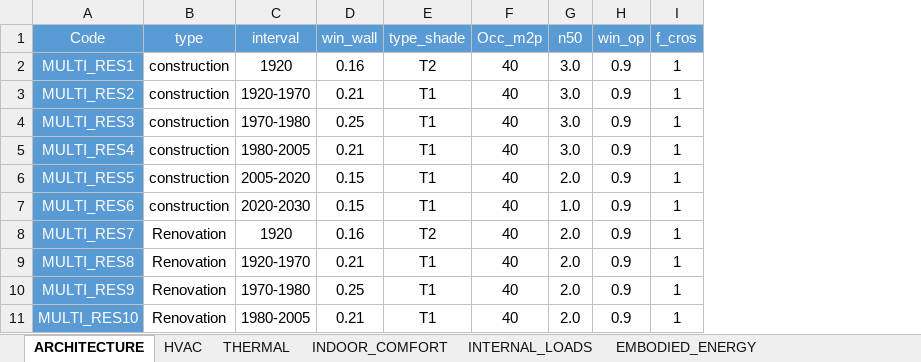
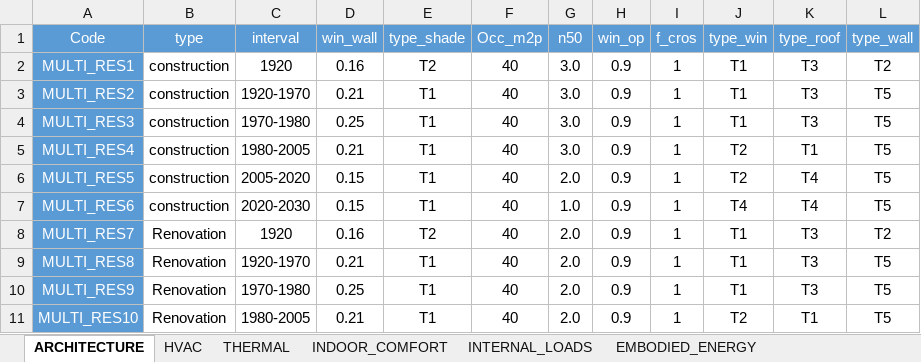
Before and after one commit to architecture-building-systems/CityEnergyAnalyst, an Excel workbook: cea/databases/CH/Archetypes/Archetypes_properties.xlsx, sheet ARCHITECTURE, drawn as a sheet; only a part is shown; values as stored, in another font and other column widths than the file's, no borders; the diff names each change by its address in the sheet, - before the commit and + after, or states it on an @@ line.

```diff
--- a/cea/databases/CH/Archetypes/Archetypes_properties.xlsx (sheet ARCHITECTURE)
+++ b/cea/databases/CH/Archetypes/Archetypes_properties.xlsx (sheet ARCHITECTURE)
+column J (type_win), rows 2-11: T1 | T1 | T1 | T2 | T2 | T4 | T1 | T1 | T1 | T2
+column K (type_roof), rows 2-11: T3 | T3 | T3 | T1 | T4 | T4 | T3 | T3 | T3 | T1
+column L (type_wall), rows 2-11: T2 | T5 | T5 | T5 | T5 | T5 | T2 | T5 | T5 | T5
```
Also changed, not shown: 13 other files.
